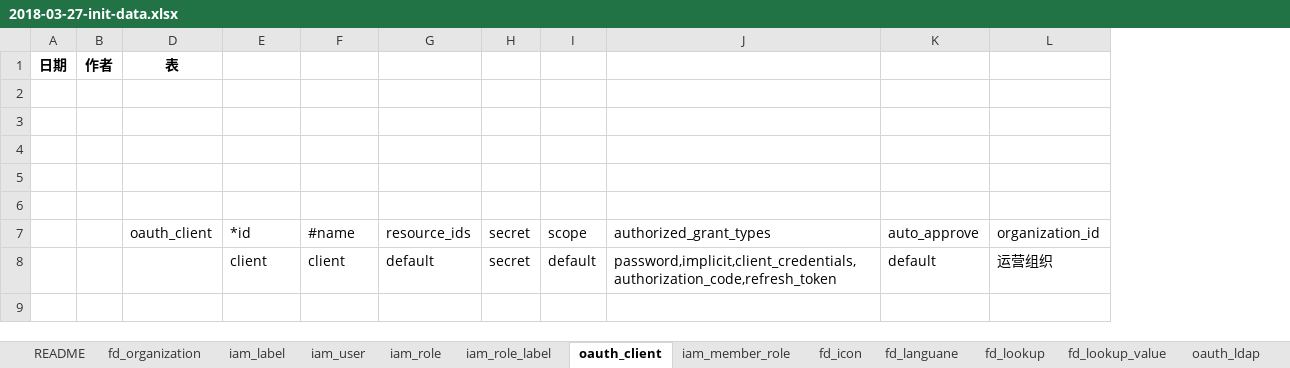
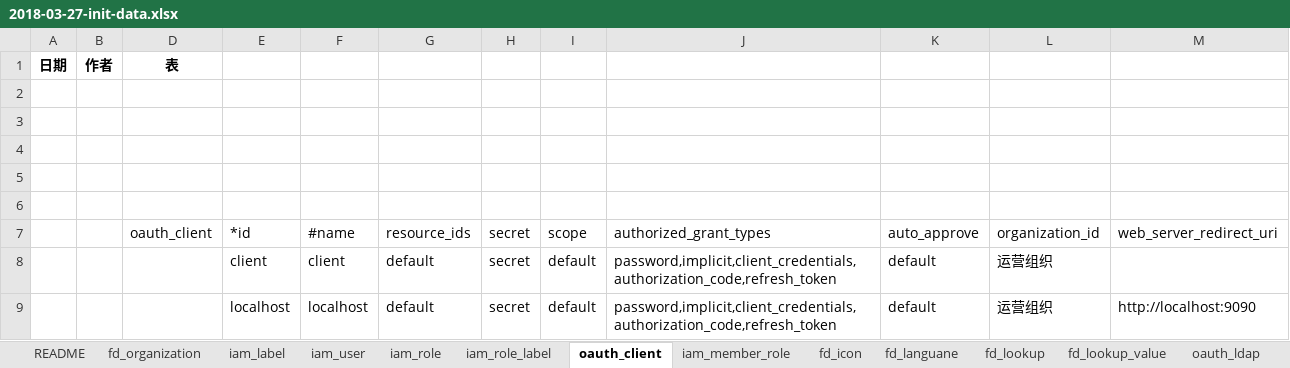
Before and after one commit to choerodon/iam-service, an Excel workbook: src/main/resources/script/db/2018-03-27-init-data.xlsx, sheet oauth_client, drawn as a sheet; values as stored, in another font and other column widths than the file's, no borders; the diff names each change by its address in the sheet, - before the commit and + after, or states it on an @@ line.

Commit message:
[ADD] client表添加localhost客户端

```diff
--- a/src/main/resources/script/db/2018-03-27-init-data.xlsx (sheet oauth_client)
+++ b/src/main/resources/script/db/2018-03-27-init-data.xlsx (sheet oauth_client)
+column M (web_server_redirect_uri), empty
+row 9:  |  |  | localhost | localhost | default | secret | default | password,implicit,client_credentials,authorization_code,refresh_token | default | 运营组织 | http://localhost:9090
```
Also changed, not shown: 1 other file.
